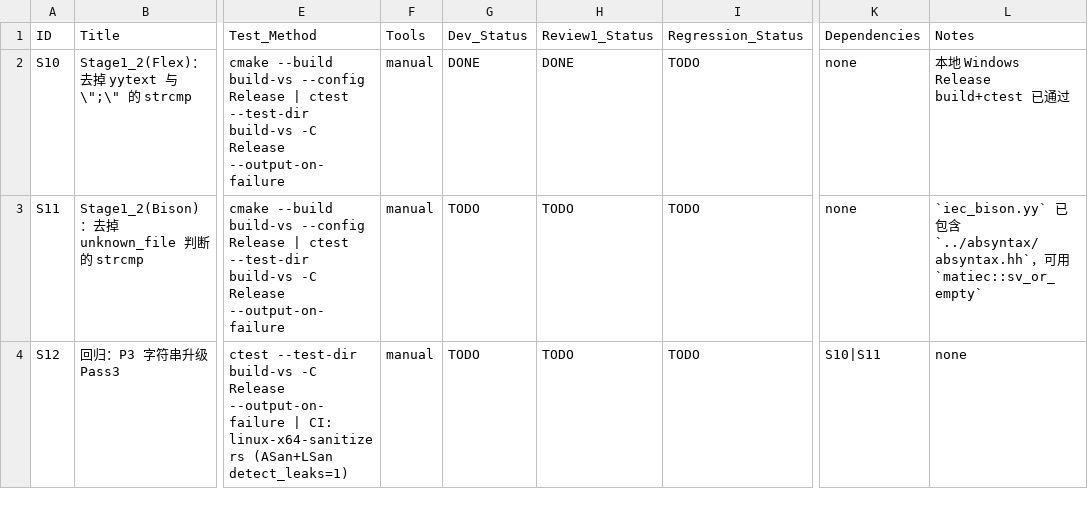
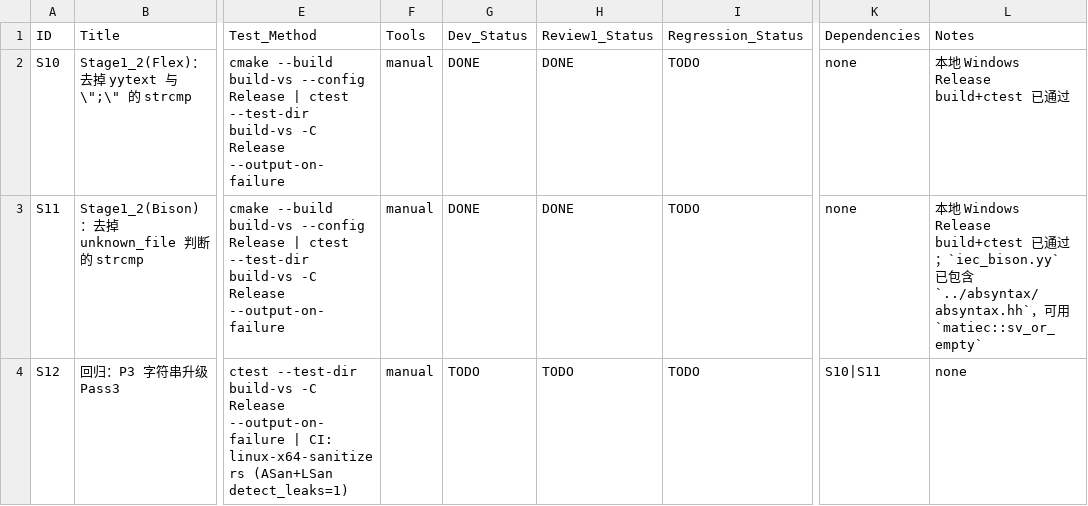
Before and after one commit to lusipad/matiec-cmake, a CSV file: issues/p3-string-upgrade-pass3.csv, drawn as a sheet; only a part is shown, gaps mark what is left out; the diff names each change by its address in the sheet, - before the commit and + after, or states it on an @@ line.

```diff
--- a/issues/p3-string-upgrade-pass3.csv
+++ b/issues/p3-string-upgrade-pass3.csv
-G3 (Dev_Status): TODO
+G3 (Dev_Status): DONE
-H3 (Review1_Status): TODO
+H3 (Review1_Status): DONE
-L3 (Notes): `iec_bison.yy` 已…
+L3 (Notes): 本地 Windows Release build+ctest 已通过；`iec_bison.yy` 已…
```
Also changed, not shown: 1 other file.
